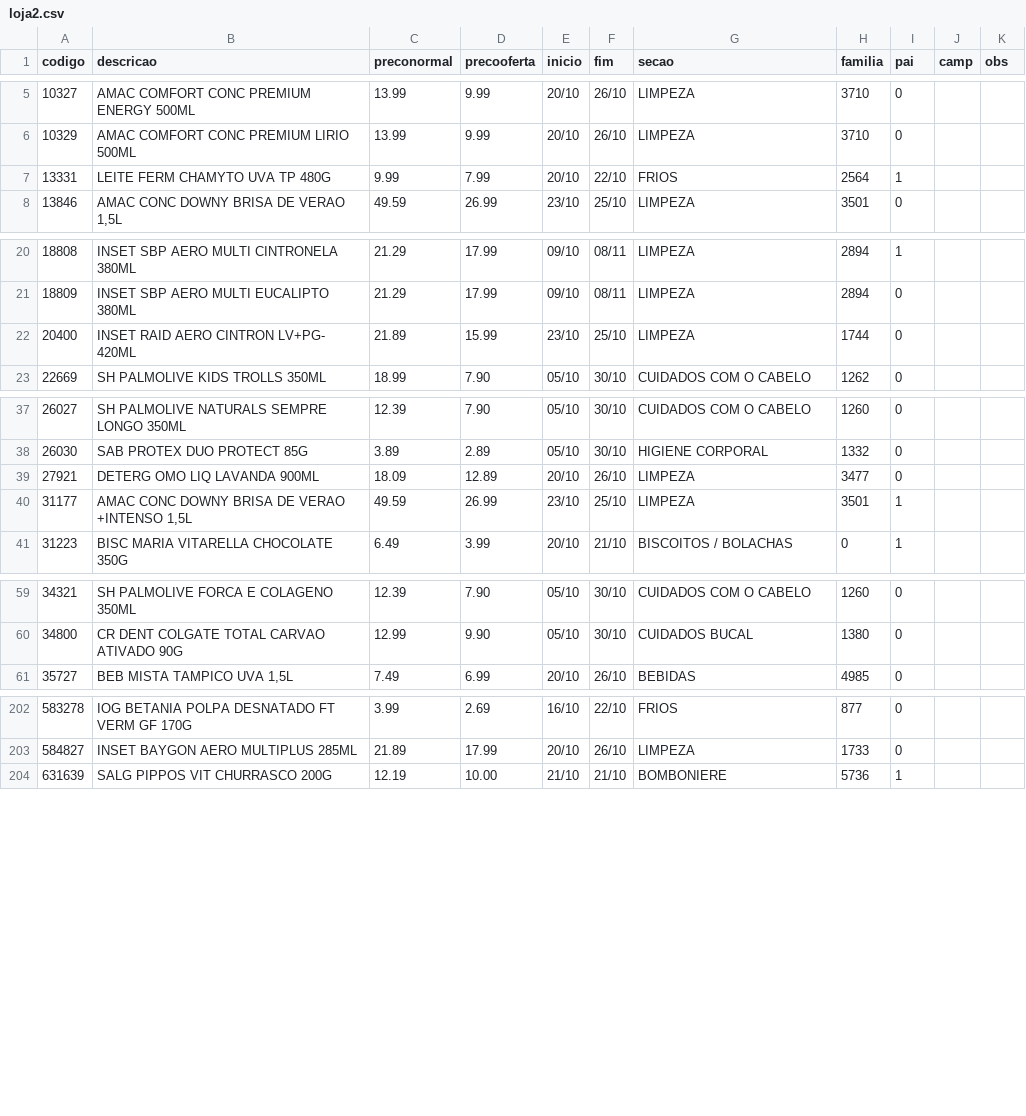
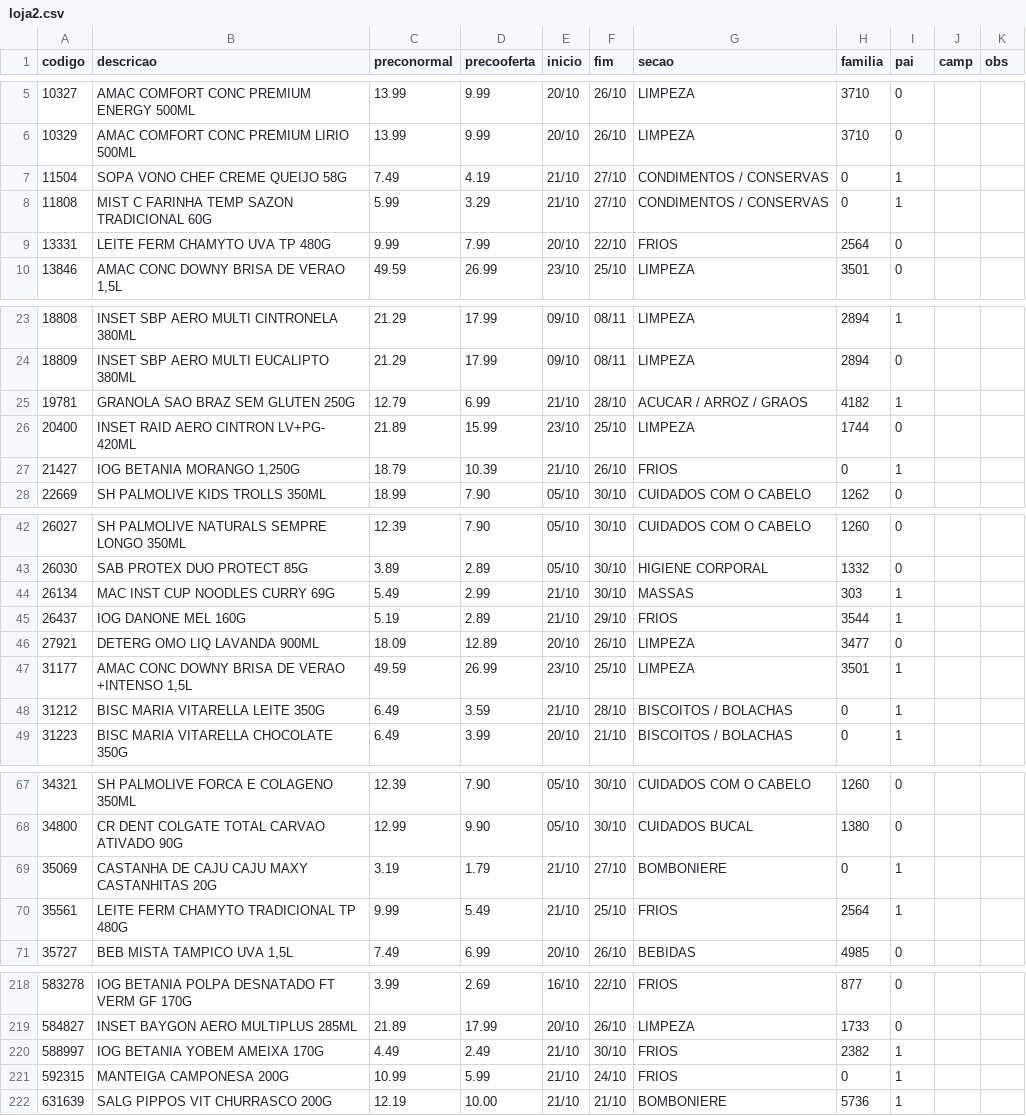
Before and after one commit to luciano504/placas, a CSV file: data/loja2.csv, drawn as a sheet; only a part is shown, gaps mark what is left out; the diff covers the shown part only.

```diff
--- a/data/loja2.csv
+++ b/data/loja2.csv
@@ -6,3 +6,5 @@ codigo,descricao,preconormal,precooferta,inicio,fim,secao,familia,pai,camp,obs
 10329,AMAC COMFORT CONC PREMIUM LIRIO 500ML,13.99,9.99,20/10,26/10,LIMPEZA,3710,0,,
-13331,LEITE FERM CHAMYTO UVA TP 480G,9.99,7.99,20/10,22/10,FRIOS,2564,1,,
+11504,SOPA VONO CHEF CREME QUEIJO 58G,7.49,4.19,21/10,27/10,CONDIMENTOS / CONSERVAS,0,1,,
+11808,MIST C FARINHA TEMP SAZON TRADICIONAL 60G,5.99,3.29,21/10,27/10,CONDIMENTOS / CONSERVAS,0,1,,
+13331,LEITE FERM CHAMYTO UVA TP 480G,9.99,7.99,20/10,22/10,FRIOS,2564,0,,
 13846,"AMAC CONC DOWNY BRISA DE VERAO 1,5L",49.59,26.99,23/10,25/10,LIMPEZA,3501,0,,
@@ -21,3 +24,5 @@ codigo,descricao,preconormal,precooferta,inicio,fim,secao,familia,pai,camp,obs
 18809,INSET SBP AERO MULTI EUCALIPTO 380ML,21.29,17.99,09/10,08/11,LIMPEZA,2894,0,,
+19781,GRANOLA SAO BRAZ SEM GLUTEN 250G,12.79,6.99,21/10,28/10,ACUCAR / ARROZ / GRAOS,4182,1,,
 20400,INSET RAID AERO CINTRON LV+PG- 420ML,21.89,15.99,23/10,25/10,LIMPEZA,1744,0,,
+21427,"IOG BETANIA MORANGO 1,250G",18.79,10.39,21/10,26/10,FRIOS,0,1,,
 22669,SH PALMOLIVE KIDS TROLLS 350ML,18.99,7.90,05/10,30/10,CUIDADOS COM O CABELO,1262,0,,
@@ -38,4 +43,7 @@ codigo,descricao,preconormal,precooferta,inicio,fim,secao,familia,pai,camp,obs
 26030,SAB PROTEX DUO PROTECT 85G,3.89,2.89,05/10,30/10,HIGIENE CORPORAL,1332,0,,
+26134,MAC INST CUP NOODLES CURRY 69G,5.49,2.99,21/10,30/10,MASSAS,303,1,,
+26437,IOG DANONE MEL 160G,5.19,2.89,21/10,29/10,FRIOS,3544,1,,
 27921,DETERG OMO LIQ LAVANDA 900ML,18.09,12.89,20/10,26/10,LIMPEZA,3477,0,,
 31177,"AMAC CONC DOWNY BRISA DE VERAO +INTENSO 1,5L",49.59,26.99,23/10,25/10,LIMPEZA,3501,1,,
+31212,BISC MARIA VITARELLA LEITE 350G,6.49,3.59,21/10,28/10,BISCOITOS / BOLACHAS,0,1,,
 31223,BISC MARIA VITARELLA CHOCOLATE 350G,6.49,3.99,20/10,21/10,BISCOITOS / BOLACHAS,0,1,,
@@ -60,2 +68,4 @@ codigo,descricao,preconormal,precooferta,inicio,fim,secao,familia,pai,camp,obs
 34800,CR DENT COLGATE TOTAL CARVAO ATIVADO 90G,12.99,9.90,05/10,30/10,CUIDADOS BUCAL,1380,0,,
+35069,CASTANHA DE CAJU CAJU MAXY CASTANHITAS 20G,3.19,1.79,21/10,27/10,BOMBONIERE,0,1,,
+35561,LEITE FERM CHAMYTO TRADICIONAL TP 480G,9.99,5.49,21/10,25/10,FRIOS,2564,1,,
 35727,"BEB MISTA TAMPICO UVA 1,5L",7.49,6.99,20/10,26/10,BEBIDAS,4985,0,,
@@ -203,2 +219,4 @@ codigo,descricao,preconormal,precooferta,inicio,fim,secao,familia,pai,camp,obs
 584827,INSET BAYGON AERO MULTIPLUS 285ML,21.89,17.99,20/10,26/10,LIMPEZA,1733,0,,
+588997,IOG BETANIA YOBEM AMEIXA 170G,4.49,2.49,21/10,30/10,FRIOS,2382,1,,
+592315,MANTEIGA CAMPONESA 200G,10.99,5.99,21/10,24/10,FRIOS,0,1,,
 631639,SALG PIPPOS VIT CHURRASCO 200G,12.19,10.00,21/10,21/10,BOMBONIERE,5736,1,,
```
Also changed, not shown: 8 added rows and 2 edited cells elsewhere in this file, data/loja1.csv, data/loja3.csv, 5 other files.
